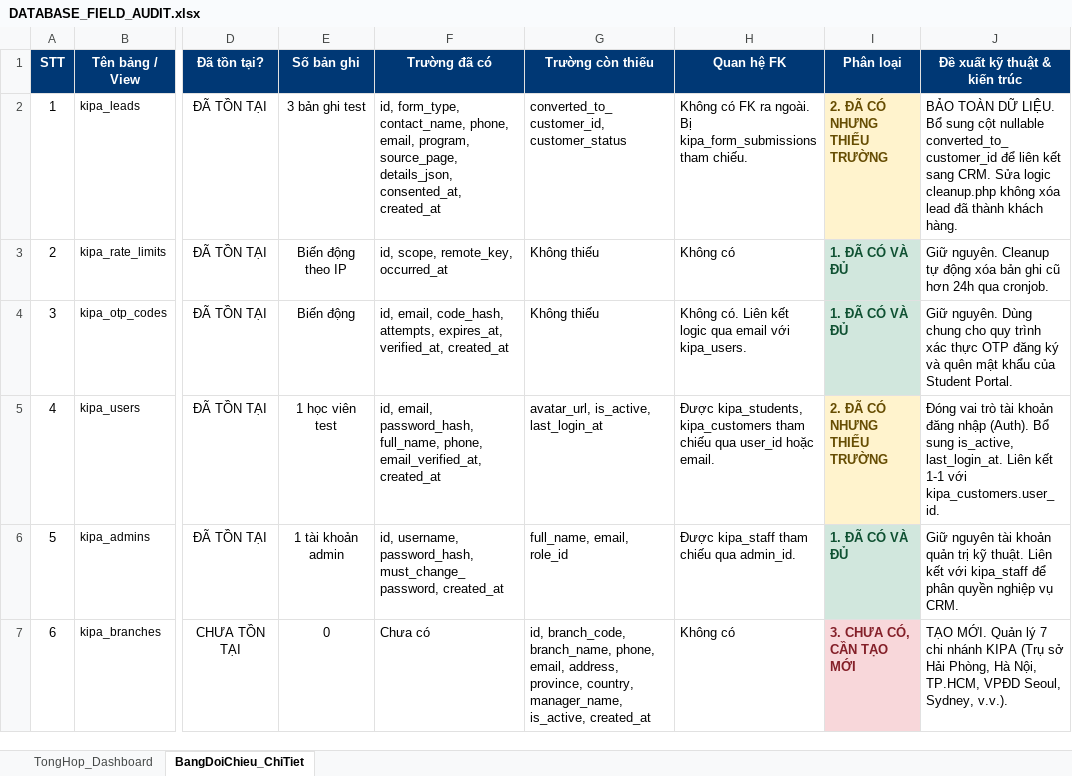
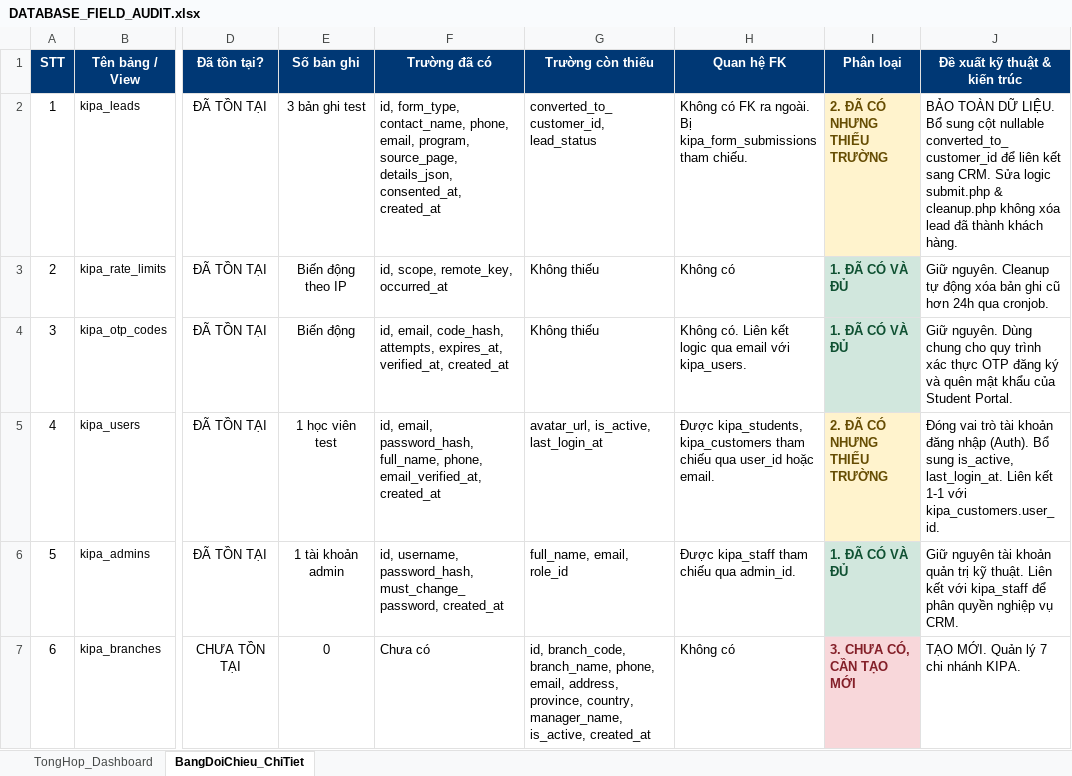
Before and after one commit to sugar4120/Web-KIPA, an Excel workbook: DATABASE_FIELD_AUDIT.xlsx, sheet BangDoiChieu_ChiTiet, drawn as a sheet; only a part is shown, gaps mark what is left out; values as stored, in another font and other column widths than the file's, no borders; the diff covers the shown part only; the diff names each change by its address in the sheet, - before the commit and + after, or states it on an @@ line.

```diff
--- a/DATABASE_FIELD_AUDIT.xlsx (sheet BangDoiChieu_ChiTiet)
+++ b/DATABASE_FIELD_AUDIT.xlsx (sheet BangDoiChieu_ChiTiet)
-G2 (Trường còn thiếu): converted_to_customer_id, customer_status
+G2 (Trường còn thiếu): converted_to_customer_id, lead_status
-J2 (Đề xuất kỹ thuật & kiến trúc): …Sửa logic cleanup.php không…
+J2 (Đề xuất kỹ thuật & kiến trúc): …Sửa logic submit.php & cleanup.php không…
-J7 (Đề xuất kỹ thuật & kiến trúc): …chi nhánh KIPA (Trụ sở Hải Phòng, Hà Nội, TP.HCM, VPĐD Seoul, Sydney, v.v.).
+J7 (Đề xuất kỹ thuật & kiến trúc): …chi nhánh KIPA.
```
Also changed, not shown: 14 added rows, 70 edited cells and row numbers in column A elsewhere in this sheet, sheet TongHop_Dashboard, 9 other files.
